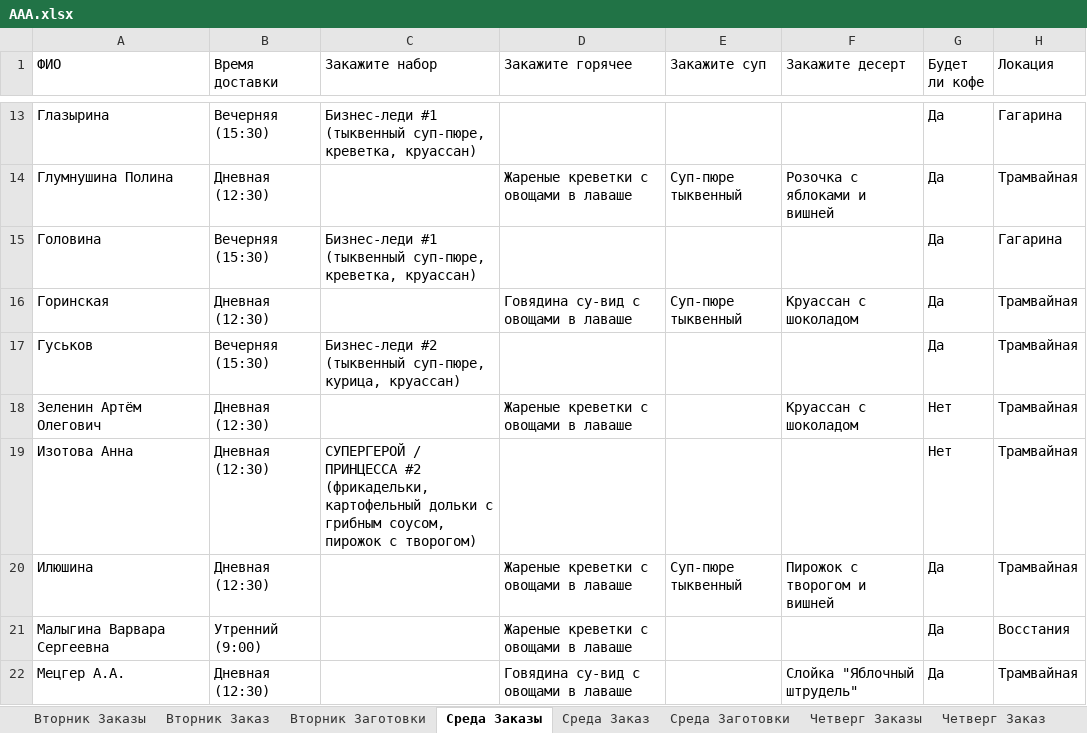
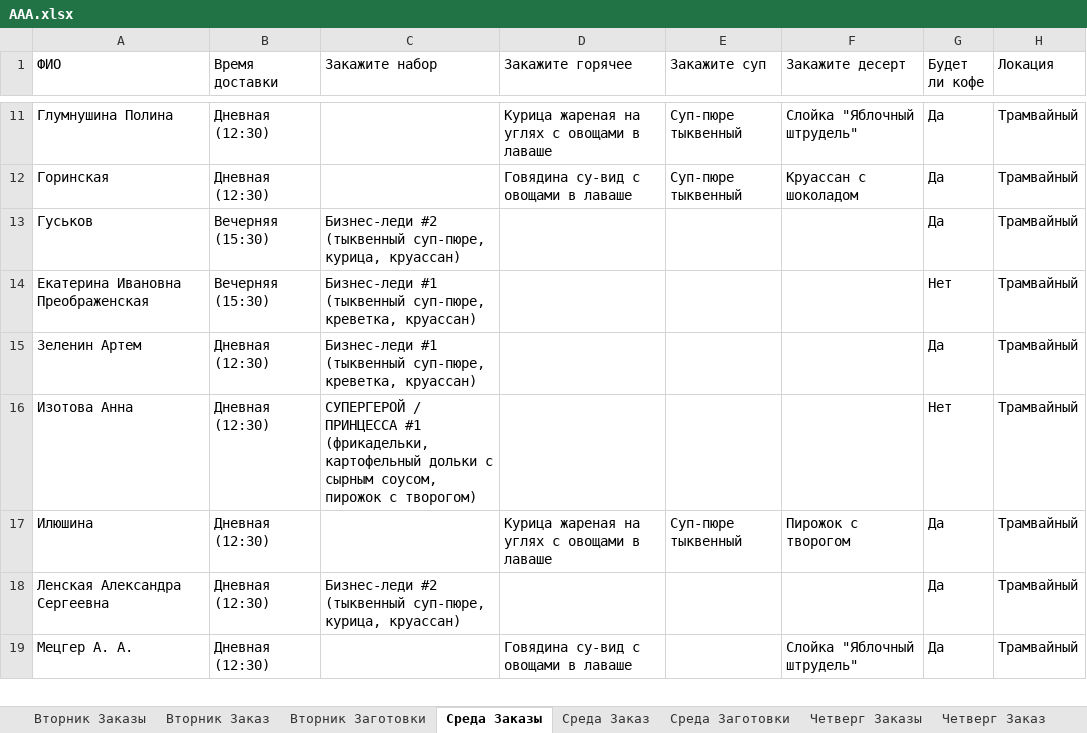
Before and after one commit to Zuguki/WorkLibary, an Excel workbook: WorkLibary/bin/Debug/net7.0/AAA.xlsx, sheet Среда Заказы, drawn as a sheet; only a part is shown, gaps mark what is left out; values as stored, in another font and other column widths than the file's, no borders; removed rows and columns are numbered as before the commit, all else as after; the diff covers the shown part only; the diff names each change by its address in the sheet, - before the commit and + after, or states it on an @@ line.

```diff
--- a/WorkLibary/bin/Debug/net7.0/AAA.xlsx (sheet Среда Заказы)
+++ b/WorkLibary/bin/Debug/net7.0/AAA.xlsx (sheet Среда Заказы)
-row 13: Глазырина | Вечерняя (15:30) | Бизнес-леди #1 (тыквенный суп-пюре, креветка, круассан) |  |  |  | Да | Гагарина
-D11 (Закажите горячее): Жареные креветки с овощами в лаваше
+D11 (Закажите горячее): Курица жареная на углях с овощами в лаваше
-F11 (Закажите десерт): Розочка с яблоками и вишней
+F11 (Закажите десерт): Слойка "Яблочный штрудель"
-H11 (Локация): Трамвайная
+H11 (Локация): Трамвайный
-row 15: Головина | Вечерняя (15:30) | Бизнес-леди #1 (тыквенный суп-пюре, креветка, круассан) |  |  |  | Да | Гагарина
-H12:H13 (Локация): Трамвайная
+H12:H13 (Локация): Трамвайный
-row 18: Зеленин Артём Олегович | Дневная (12:30) |  | Жареные креветки с овощами в лаваше |  | Круассан с шоколадом | Нет | Трамвайная
+row 14: Екатерина Ивановна Преображенская | Вечерняя (15:30) | Бизнес-леди #1 (тыквенный суп-пюре, креветка, круассан) |  |  |  | Нет | Трамвайный
+row 15: Зеленин Артем | Дневная (12:30) | Бизнес-леди #1 (тыквенный суп-пюре, креветка, круассан) |  |  |  | Да | Трамвайный
-C16 (Закажите набор): …/ ПРИНЦЕССА #2 (фрикадельки, картофельный дольки с грибным соусом, пирожок…
+C16 (Закажите набор): …/ ПРИНЦЕССА #1 (фрикадельки, картофельный дольки с сырным соусом, пирожок…
-H16:H17 (Локация): Трамвайная
+H16:H17 (Локация): Трамвайный
-D17 (Закажите горячее): Жареные креветки с овощами в лаваше
+D17 (Закажите горячее): Курица жареная на углях с овощами в лаваше
-F17 (Закажите десерт): Пирожок с творогом и вишней
+F17 (Закажите десерт): Пирожок с творогом
-row 21: Малыгина Варвара Сергеевна | Утренний (9:00) |  | Жареные креветки с овощами в лаваше |  |  | Да | Восстания
+row 18: Ленская Александра Сергеевна | Дневная (12:30) | Бизнес-леди #2 (тыквенный суп-пюре, курица, круассан) |  |  |  | Да | Трамвайный
-A19 (ФИО): Мецгер А.А.
+A19 (ФИО): Мецгер А. А.
-H19 (Локация): Трамвайная
+H19 (Локация): Трамвайный
```
Also changed, not shown: 5 added rows, 10 removed rows and 54 edited cells elsewhere in this sheet, sheet Четверг Заказы, sheet Пятница Заказы, sheet Вторник Заказы, sheet Вторник Заготовки, sheet Пятница Заготовки, sheet Среда Заготовки, 5 more sheets, WorkLibary/bin/Debug/net7.0/A.xlsx, 18 other files.
